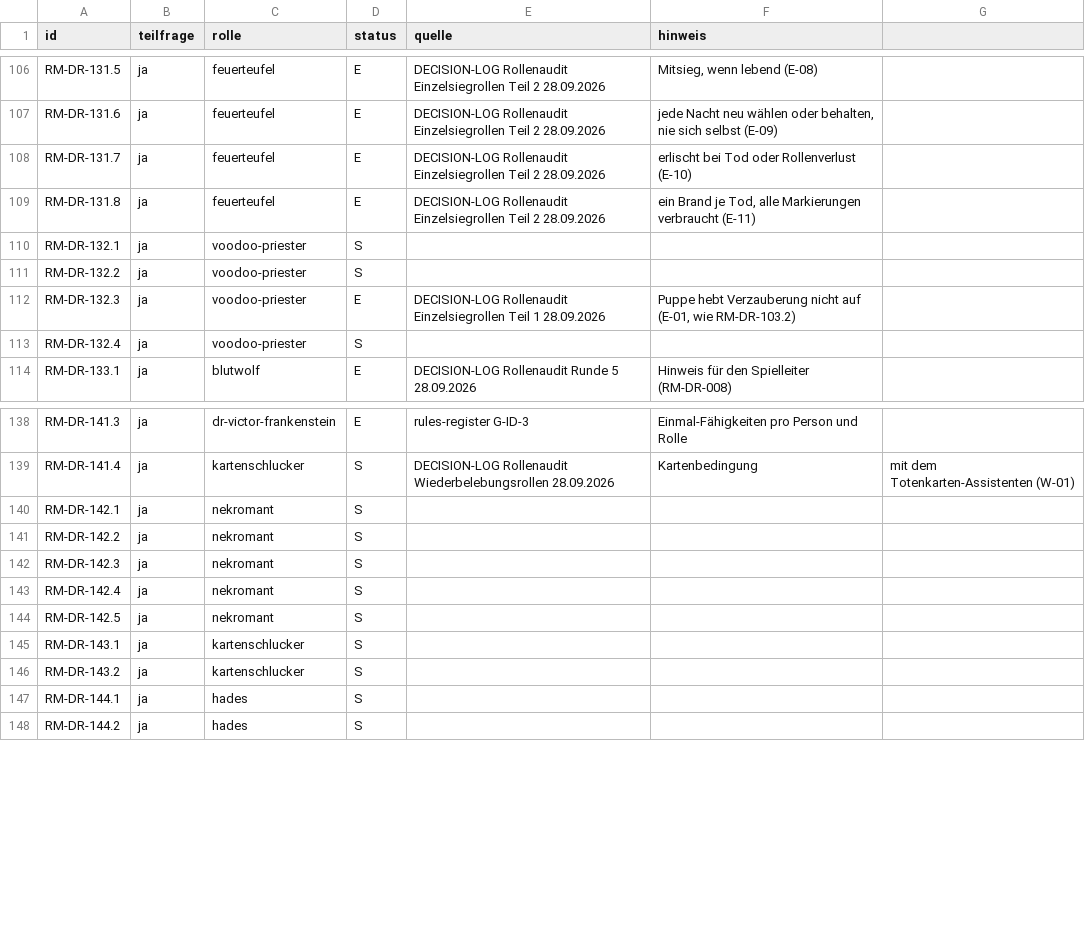
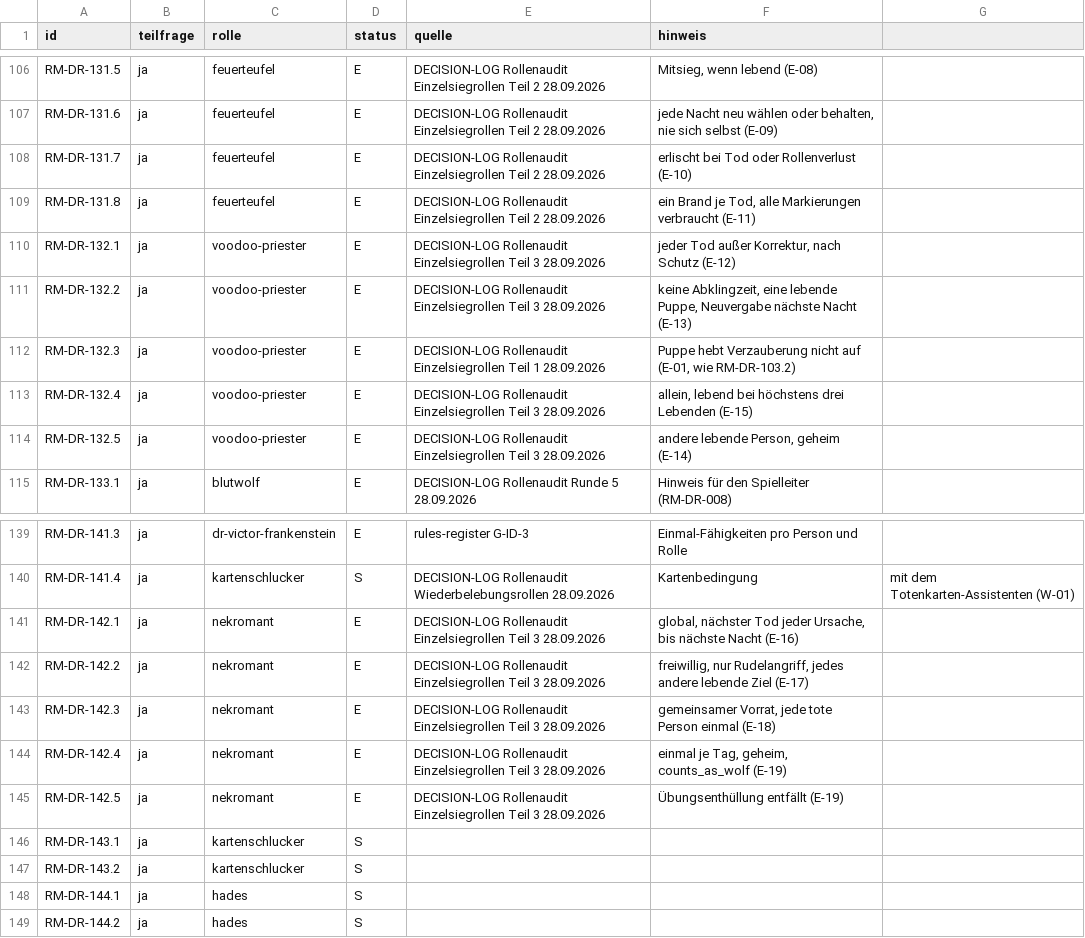
Before and after one commit to xhaviourshop-sketch/Grimmhain-Revolution, a CSV file: docs/role-migration/decision-status.csv, drawn as a sheet; only a part is shown, gaps mark what is left out.

```diff
--- a/docs/role-migration/decision-status.csv
+++ b/docs/role-migration/decision-status.csv
@@ -109,6 +109,7 @@ RM-DR-131.7;ja;feuerteufel;E;"DECISION-LOG Rollenaudit Einzelsiegrollen Teil 2 2
 RM-DR-131.8;ja;feuerteufel;E;"DECISION-LOG Rollenaudit Einzelsiegrollen Teil 2 28.09.2026";ein Brand je Tod, alle Markierungen verbraucht (E-11)
-RM-DR-132.1;ja;voodoo-priester;S;;
-RM-DR-132.2;ja;voodoo-priester;S;;
+RM-DR-132.1;ja;voodoo-priester;E;"DECISION-LOG Rollenaudit Einzelsiegrollen Teil 3 28.09.2026";jeder Tod außer Korrektur, nach Schutz (E-12)
+RM-DR-132.2;ja;voodoo-priester;E;"DECISION-LOG Rollenaudit Einzelsiegrollen Teil 3 28.09.2026";keine Abklingzeit, eine lebende Puppe, Neuvergabe nächste Nacht (E-13)
 RM-DR-132.3;ja;voodoo-priester;E;"DECISION-LOG Rollenaudit Einzelsiegrollen Teil 1 28.09.2026";Puppe hebt Verzauberung nicht auf (E-01, wie RM-DR-103.2)
-RM-DR-132.4;ja;voodoo-priester;S;;
+RM-DR-132.4;ja;voodoo-priester;E;"DECISION-LOG Rollenaudit Einzelsiegrollen Teil 3 28.09.2026";allein, lebend bei höchstens drei Lebenden (E-15)
+RM-DR-132.5;ja;voodoo-priester;E;"DECISION-LOG Rollenaudit Einzelsiegrollen Teil 3 28.09.2026";andere lebende Person, geheim (E-14)
 RM-DR-133.1;ja;blutwolf;E;"DECISION-LOG Rollenaudit Runde 5 28.09.2026";Hinweis für den Spielleiter (RM-DR-008)
@@ -139,7 +140,7 @@ RM-DR-141.3;ja;dr-victor-frankenstein;E;rules-register G-ID-3;Einmal-Fähigkeite
 RM-DR-141.4;ja;kartenschlucker;S;"DECISION-LOG Rollenaudit Wiederbelebungsrollen 28.09.2026";Kartenbedingung; mit dem Totenkarten-Assistenten (W-01)
-RM-DR-142.1;ja;nekromant;S;;
-RM-DR-142.2;ja;nekromant;S;;
-RM-DR-142.3;ja;nekromant;S;;
-RM-DR-142.4;ja;nekromant;S;;
-RM-DR-142.5;ja;nekromant;S;;
+RM-DR-142.1;ja;nekromant;E;"DECISION-LOG Rollenaudit Einzelsiegrollen Teil 3 28.09.2026";global, nächster Tod jeder Ursache, bis nächste Nacht (E-16)
+RM-DR-142.2;ja;nekromant;E;"DECISION-LOG Rollenaudit Einzelsiegrollen Teil 3 28.09.2026";freiwillig, nur Rudelangriff, jedes andere lebende Ziel (E-17)
+RM-DR-142.3;ja;nekromant;E;"DECISION-LOG Rollenaudit Einzelsiegrollen Teil 3 28.09.2026";gemeinsamer Vorrat, jede tote Person einmal (E-18)
+RM-DR-142.4;ja;nekromant;E;"DECISION-LOG Rollenaudit Einzelsiegrollen Teil 3 28.09.2026";einmal je Tag, geheim, counts_as_wolf (E-19)
+RM-DR-142.5;ja;nekromant;E;"DECISION-LOG Rollenaudit Einzelsiegrollen Teil 3 28.09.2026";Übungsenthüllung entfällt (E-19)
 RM-DR-143.1;ja;kartenschlucker;S;;
```
Also changed, not shown: 3 other files.
